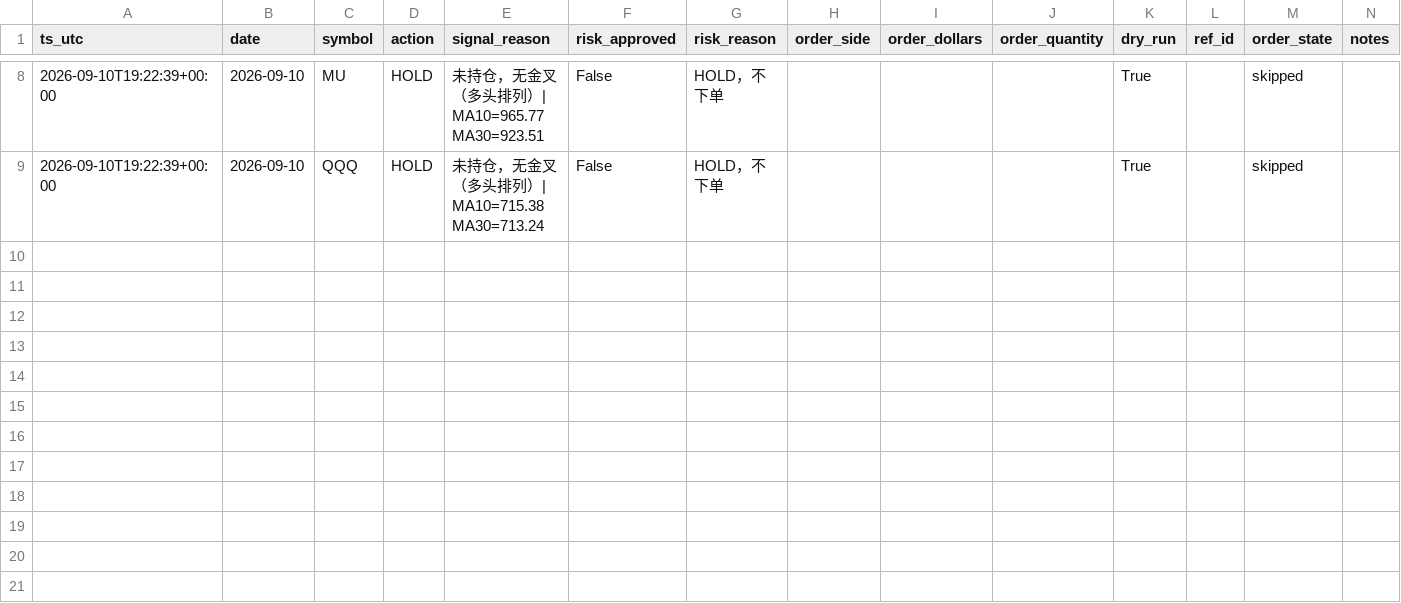
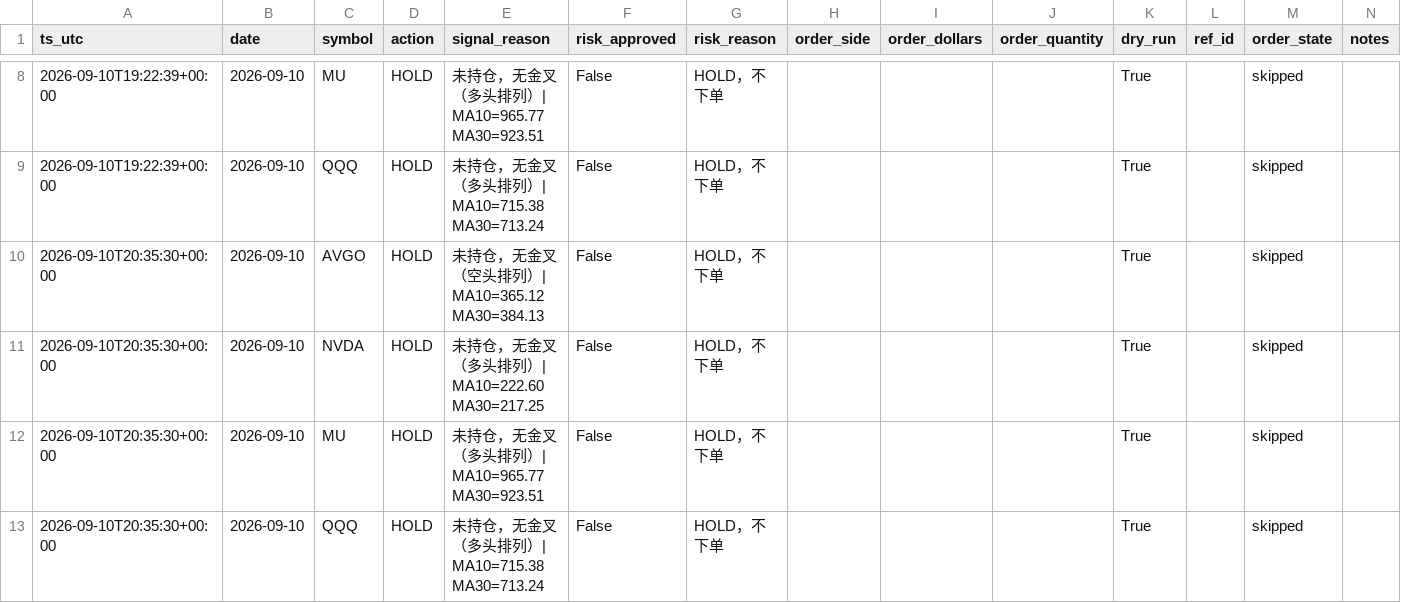
Before and after one commit to Lilylu0718/robinhood, a CSV file: decisions.csv, drawn as a sheet; only a part is shown, gaps mark what is left out; the diff names each change by its address in the sheet, - before the commit and + after, or states it on an @@ line.

```diff
--- a/decisions.csv
+++ b/decisions.csv
+row 10: 2026-09-10T20:35:30+00:00 | 2026-09-10 | AVGO | HOLD | 未持仓，无金叉（空头排列）| MA10=365.12 MA30=384.13 | False | HOLD，不下单 |  |  |  | True |  | skipped
+row 11: 2026-09-10T20:35:30+00:00 | 2026-09-10 | NVDA | HOLD | 未持仓，无金叉（多头排列）| MA10=222.60 MA30=217.25 | False | HOLD，不下单 |  |  |  | True |  | skipped
+row 12: 2026-09-10T20:35:30+00:00 | 2026-09-10 | MU | HOLD | 未持仓，无金叉（多头排列）| MA10=965.77 MA30=923.51 | False | HOLD，不下单 |  |  |  | True |  | skipped
+row 13: 2026-09-10T20:35:30+00:00 | 2026-09-10 | QQQ | HOLD | 未持仓，无金叉（多头排列）| MA10=715.38 MA30=713.24 | False | HOLD，不下单 |  |  |  | True |  | skipped
```
Also changed, not shown: 1 other file.
